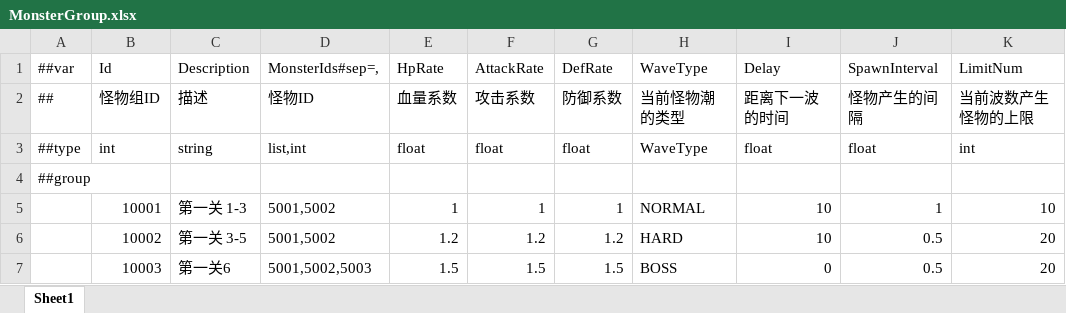
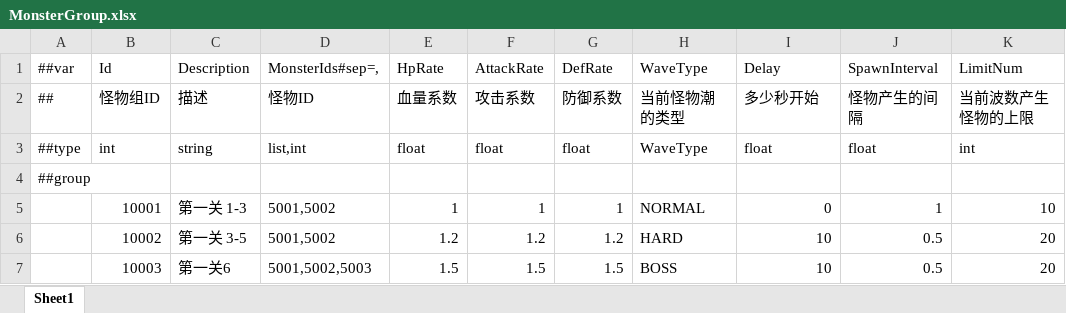
Before and after one commit to zhou274/DFTableTools, an Excel workbook: Datas/MonsterGroup.xlsx, sheet Sheet1, drawn as a sheet; values as stored, in another font and other column widths than the file's, no borders; the diff names each change by its address in the sheet, - before the commit and + after, or states it on an @@ line.

```diff
--- a/Datas/MonsterGroup.xlsx (sheet Sheet1)
+++ b/Datas/MonsterGroup.xlsx (sheet Sheet1)
-I2: 距离下一波的时间
+I2: 多少秒开始
-I5: 10
+I5: 0
-I7: 0
+I7: 10
```
Also changed, not shown: Datas/Monster.xlsx, 1 other file.
